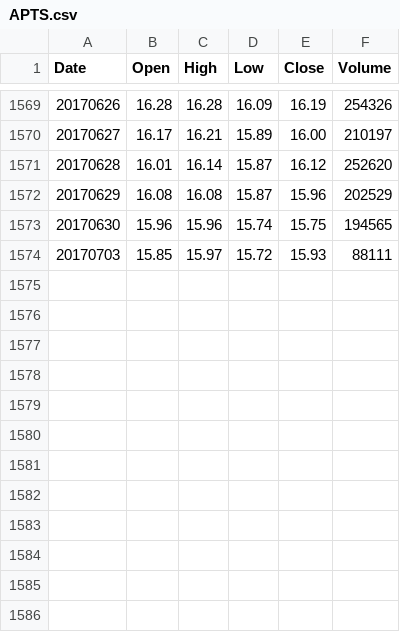
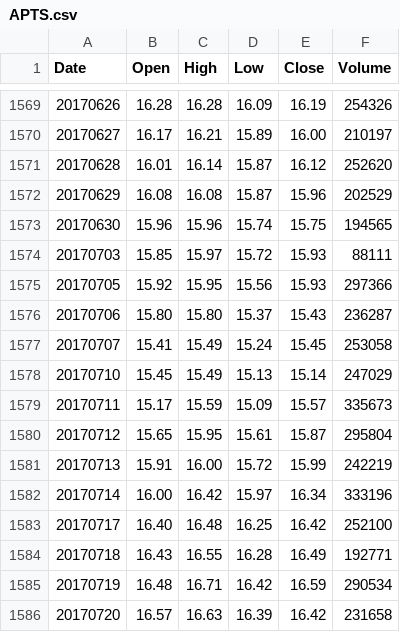
Before and after one commit to pwentrys/stock_data_scraper_tests, a CSV file: data/APTS.csv, drawn as a sheet; only a part is shown, gaps mark what is left out; the diff names each change by its address in the sheet, - before the commit and + after, or states it on an @@ line.

```diff
--- a/data/APTS.csv
+++ b/data/APTS.csv
+row 1575: 20170705 | 15.92 | 15.95 | 15.56 | 15.93 | 297366
+row 1576: 20170706 | 15.80 | 15.80 | 15.37 | 15.43 | 236287
+row 1577: 20170707 | 15.41 | 15.49 | 15.24 | 15.45 | 253058
+row 1578: 20170710 | 15.45 | 15.49 | 15.13 | 15.14 | 247029
+row 1579: 20170711 | 15.17 | 15.59 | 15.09 | 15.57 | 335673
+row 1580: 20170712 | 15.65 | 15.95 | 15.61 | 15.87 | 295804
+row 1581: 20170713 | 15.91 | 16.00 | 15.72 | 15.99 | 242219
+row 1582: 20170714 | 16.00 | 16.42 | 15.97 | 16.34 | 333196
+row 1583: 20170717 | 16.40 | 16.48 | 16.25 | 16.42 | 252100
+row 1584: 20170718 | 16.43 | 16.55 | 16.28 | 16.49 | 192771
+row 1585: 20170719 | 16.48 | 16.71 | 16.42 | 16.59 | 290534
+row 1586: 20170720 | 16.57 | 16.63 | 16.39 | 16.42 | 231658
```
Also changed, not shown: data/FITX.csv, data/IRBT.csv, 15 other files.
